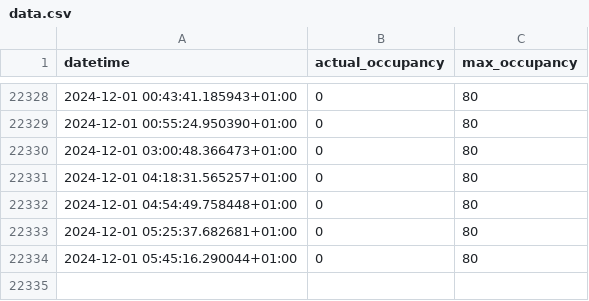
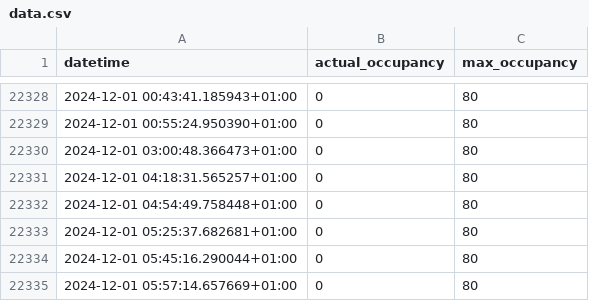
Before and after one commit to MathiasSteilen/unisport-bern-occupancy, a CSV file: data.csv, drawn as a sheet; only a part is shown, gaps mark what is left out; the diff names each change by its address in the sheet, - before the commit and + after, or states it on an @@ line.

```diff
--- a/data.csv
+++ b/data.csv
+row 22335: 2024-12-01 05:57:14.657669+01:00 | 0 | 80
```
